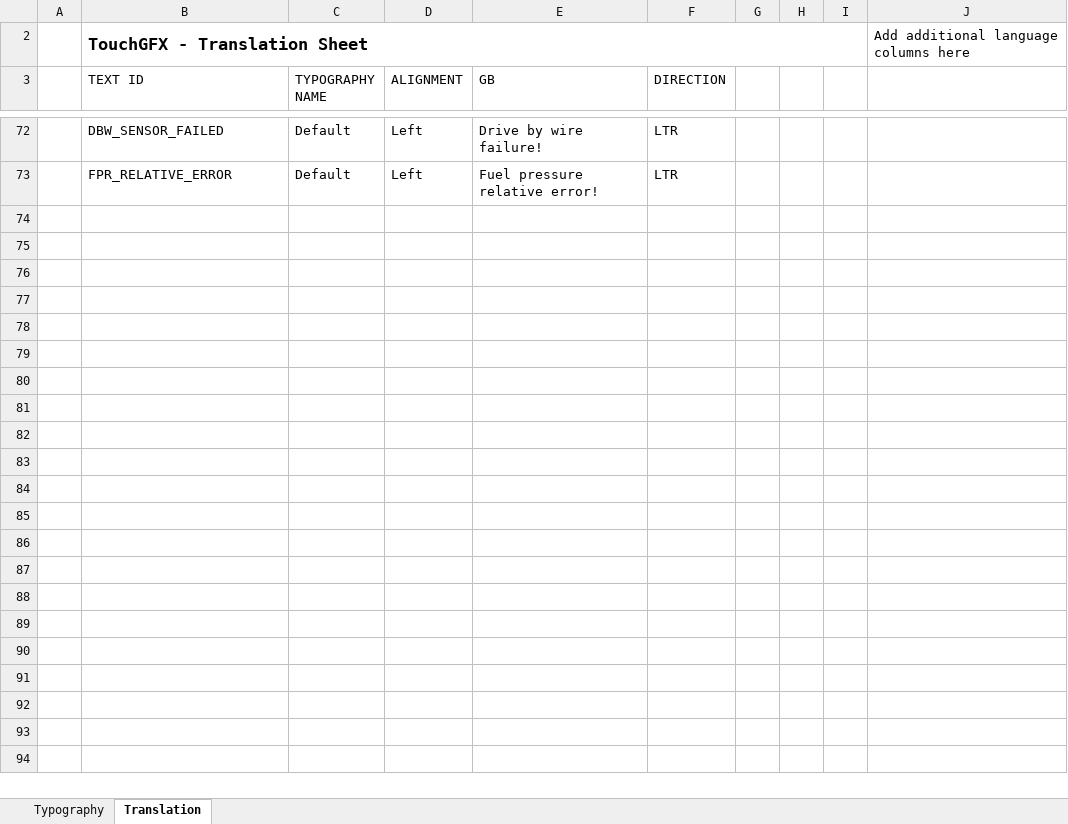
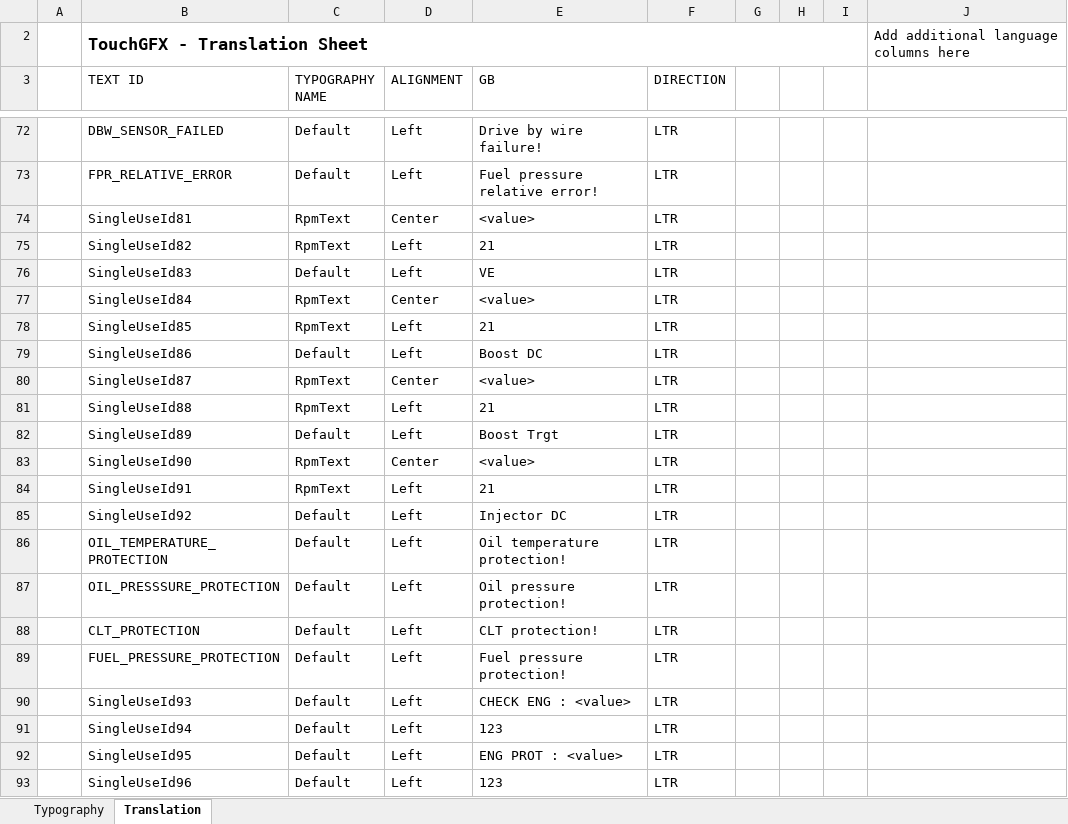
Before and after one commit to AlexzanderIvanov/car-dash, an Excel workbook: TouchGFX/assets/texts/texts.xlsx, sheet Translation, drawn as a sheet; only a part is shown, gaps mark what is left out; values as stored, in another font and other column widths than the file's, no borders; table styles not drawn; the diff names each change by its address in the sheet, - before the commit and + after, or states it on an @@ line.

```diff
--- a/TouchGFX/assets/texts/texts.xlsx (sheet Translation)
+++ b/TouchGFX/assets/texts/texts.xlsx (sheet Translation)
+row 74:  | SingleUseId81 | RpmText | Center | <value> | LTR
+row 75:  | SingleUseId82 | RpmText | Left | 21 | LTR
+row 76:  | SingleUseId83 | Default | Left | VE | LTR
+row 77:  | SingleUseId84 | RpmText | Center | <value> | LTR
+row 78:  | SingleUseId85 | RpmText | Left | 21 | LTR
+row 79:  | SingleUseId86 | Default | Left | Boost DC | LTR
+row 80:  | SingleUseId87 | RpmText | Center | <value> | LTR
+row 81:  | SingleUseId88 | RpmText | Left | 21 | LTR
+row 82:  | SingleUseId89 | Default | Left | Boost Trgt | LTR
+row 83:  | SingleUseId90 | RpmText | Center | <value> | LTR
+row 84:  | SingleUseId91 | RpmText | Left | 21 | LTR
+row 85:  | SingleUseId92 | Default | Left | Injector DC | LTR
+row 86:  | OIL_TEMPERATURE_PROTECTION | Default | Left | Oil temperature protection! | LTR
+row 87:  | OIL_PRESSSURE_PROTECTION | Default | Left | Oil pressure protection! | LTR
+row 88:  | CLT_PROTECTION | Default | Left | CLT protection! | LTR
+row 89:  | FUEL_PRESSURE_PROTECTION | Default | Left | Fuel pressure protection! | LTR
+row 90:  | SingleUseId93 | Default | Left | CHECK ENG : <value> | LTR
+row 91:  | SingleUseId94 | Default | Left | 123 | LTR
+row 92:  | SingleUseId95 | Default | Left | ENG PROT : <value> | LTR
+row 93:  | SingleUseId96 | Default | Left | 123 | LTR
```
Also changed, not shown: 43 other files.
